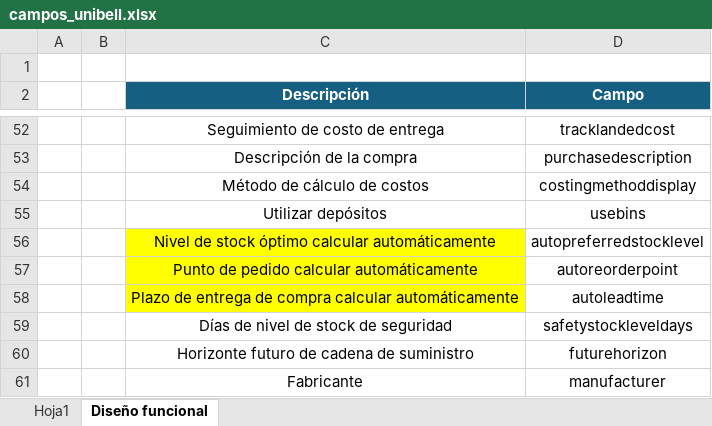
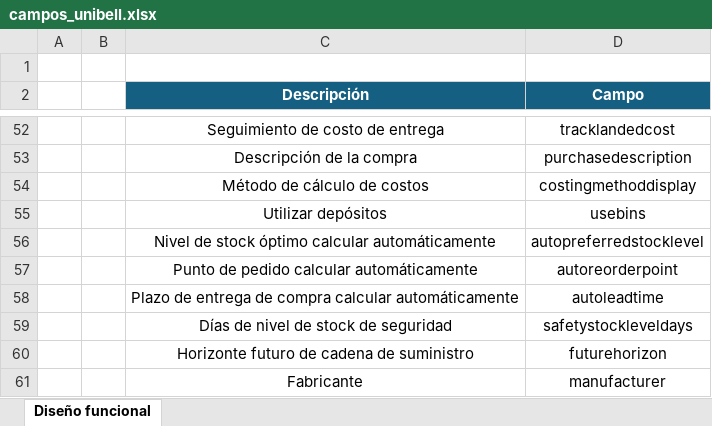
Before and after one commit to Jefferson-Evol/WMS-Integration, an Excel workbook: 2.1. Registro y actualizacion de articulos/campos_unibell.xlsx, sheet Diseño funcional, drawn as a sheet; only a part is shown, gaps mark what is left out; values as stored, in another font and other column widths than the file's, no borders; the diff names each change by its address in the sheet, - before the commit and + after, or states it on an @@ line.

```diff
--- a/2.1. Registro y actualizacion de articulos/campos_unibell.xlsx (sheet Diseño funcional)
+++ b/2.1. Registro y actualizacion de articulos/campos_unibell.xlsx (sheet Diseño funcional)
-sheet tab: Hoja1
-C56:C58 fill: #FFFF00
+C56:C58 fill: none
```
Also changed, not shown: 2 other files.
